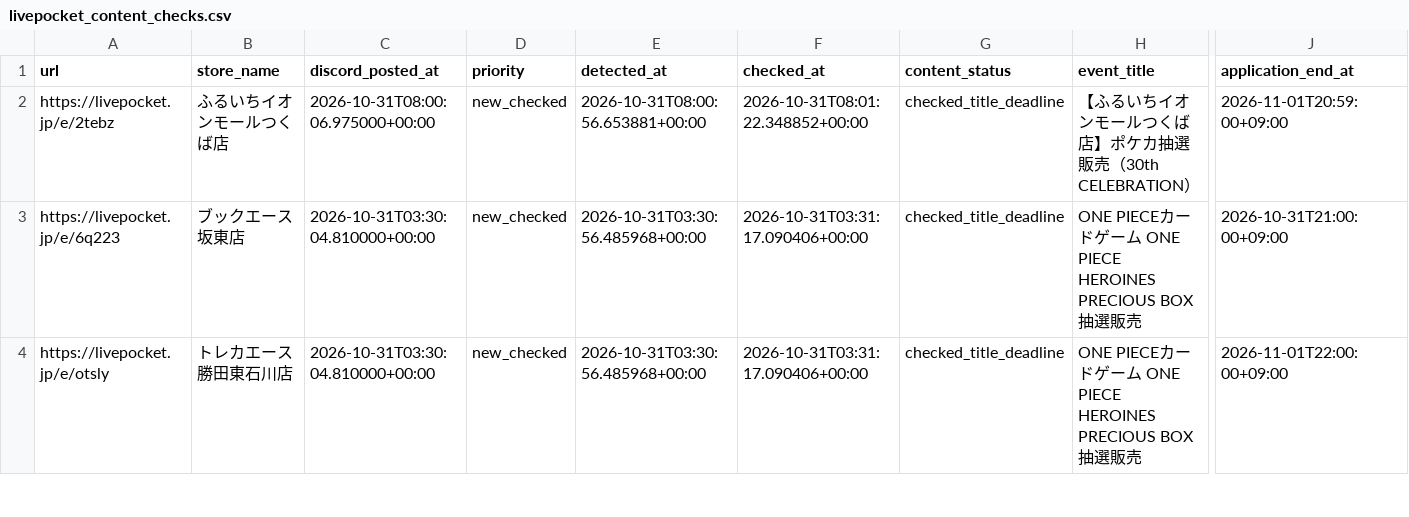
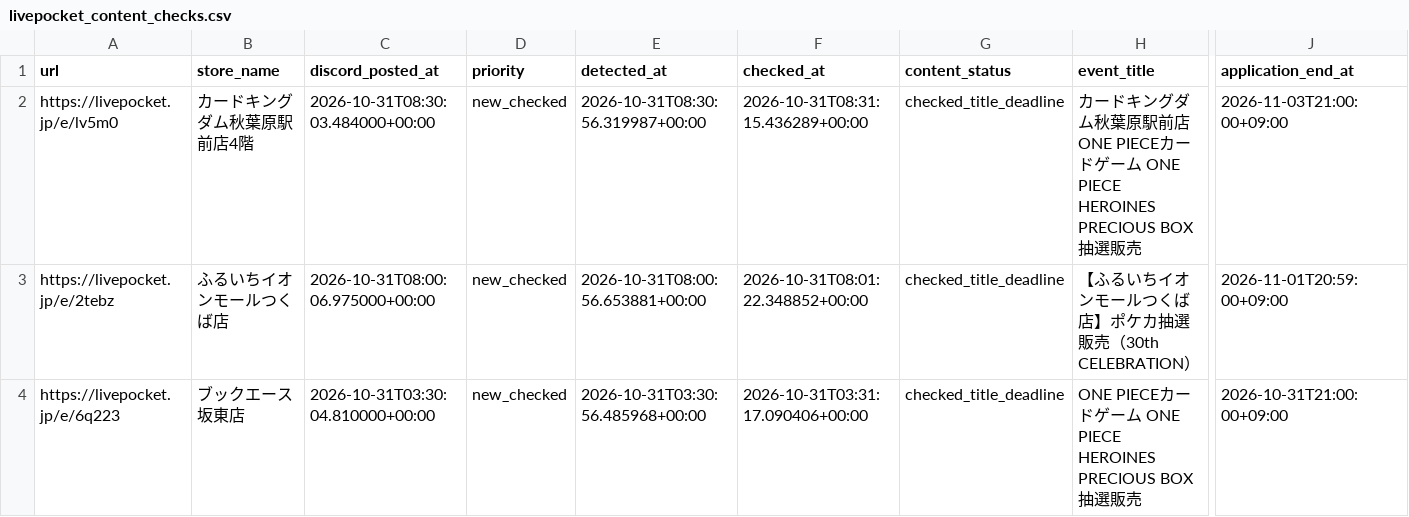
Before and after one commit to ttttt-9554/pokeca-map, a CSV file: livepocket_content_checks.csv, drawn as a sheet; only a part is shown, gaps mark what is left out; the shorter side is filled out with more unchanged rows; rows hold the shown columns only; the diff names each change by its address in the sheet, - before the commit and + after, or states it on an @@ line.

```diff
--- a/livepocket_content_checks.csv
+++ b/livepocket_content_checks.csv
+row 2: https://livepocket.jp/e/lv5m0 | カードキングダム秋葉原駅前店4階 | 2026-10-31T08:30:03.484000+00:00 | new_checked | 2026-10-31T08:30:56.319987+00:00 | 2026-10-31T08:31:15.436289+00:00 | checked_title_deadline | カードキングダム秋葉原駅前店 ONE PIECEカードゲーム ONE PIECE HEROINES PRECIOUS BOX抽選販売 | 2026-11-03T21:00:00+09:00
```
Also changed, not shown: livepocket_deadline_sources.csv, 5 other files.
